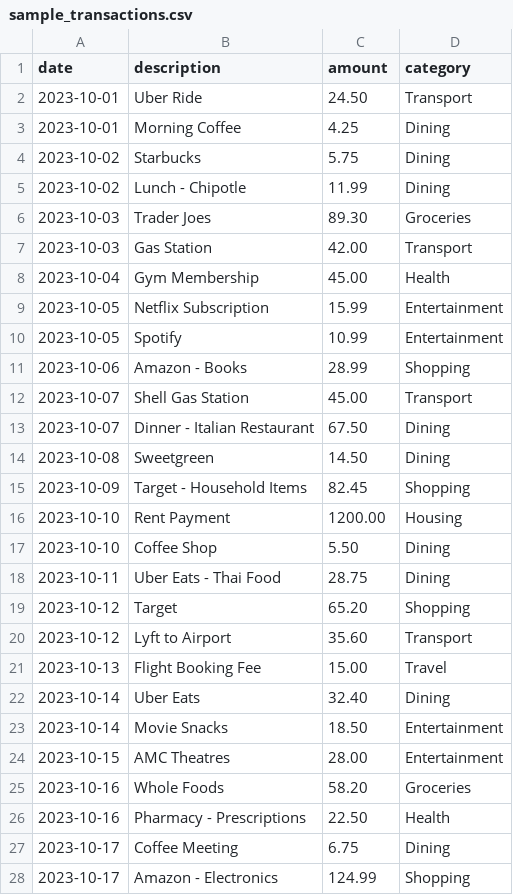
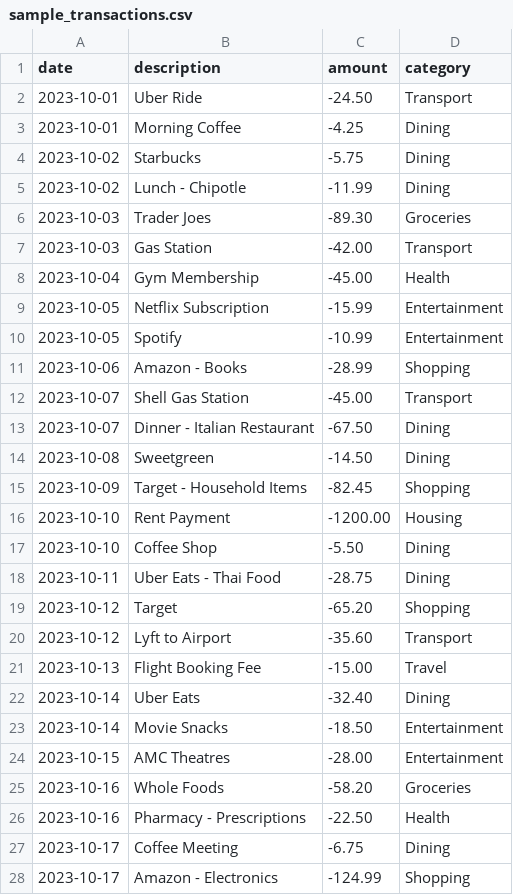
Before and after one commit to JoshJestine/Transaction-Aggregator, a CSV file: sample_data/sample_transactions.csv, drawn as a sheet; only a part is shown; the diff covers the shown part only.

Commit message:
Version 4 of app with update data controls and charts functionality

```diff
--- a/sample_data/sample_transactions.csv
+++ b/sample_data/sample_transactions.csv
@@ -1,28 +1,28 @@
 date,description,amount,category
-2023-10-01,Uber Ride,24.50,Transport
-2023-10-01,Morning Coffee,4.25,Dining
-2023-10-02,Starbucks,5.75,Dining
-2023-10-02,Lunch - Chipotle,11.99,Dining
-2023-10-03,Trader Joes,89.30,Groceries
-2023-10-03,Gas Station,42.00,Transport
-2023-10-04,Gym Membership,45.00,Health
-2023-10-05,Netflix Subscription,15.99,Entertainment
-2023-10-05,Spotify,10.99,Entertainment
-2023-10-06,Amazon - Books,28.99,Shopping
-2023-10-07,Shell Gas Station,45.00,Transport
-2023-10-07,Dinner - Italian Restaurant,67.50,Dining
-2023-10-08,Sweetgreen,14.50,Dining
-2023-10-09,Target - Household Items,82.45,Shopping
-2023-10-10,Rent Payment,1200.00,Housing
-2023-10-10,Coffee Shop,5.50,Dining
-2023-10-11,Uber Eats - Thai Food,28.75,Dining
-2023-10-12,Target,65.20,Shopping
-2023-10-12,Lyft to Airport,35.60,Transport
-2023-10-13,Flight Booking Fee,15.00,Travel
-2023-10-14,Uber Eats,32.40,Dining
-2023-10-14,Movie Snacks,18.50,Entertainment
-2023-10-15,AMC Theatres,28.00,Entertainment
-2023-10-16,Whole Foods,58.20,Groceries
-2023-10-16,Pharmacy - Prescriptions,22.50,Health
-2023-10-17,Coffee Meeting,6.75,Dining
-2023-10-17,Amazon - Electronics,124.99,Shopping
+2023-10-01,Uber Ride,-24.50,Transport
+2023-10-01,Morning Coffee,-4.25,Dining
+2023-10-02,Starbucks,-5.75,Dining
+2023-10-02,Lunch - Chipotle,-11.99,Dining
+2023-10-03,Trader Joes,-89.30,Groceries
+2023-10-03,Gas Station,-42.00,Transport
+2023-10-04,Gym Membership,-45.00,Health
+2023-10-05,Netflix Subscription,-15.99,Entertainment
+2023-10-05,Spotify,-10.99,Entertainment
+2023-10-06,Amazon - Books,-28.99,Shopping
+2023-10-07,Shell Gas Station,-45.00,Transport
+2023-10-07,Dinner - Italian Restaurant,-67.50,Dining
+2023-10-08,Sweetgreen,-14.50,Dining
+2023-10-09,Target - Household Items,-82.45,Shopping
+2023-10-10,Rent Payment,-1200.00,Housing
+2023-10-10,Coffee Shop,-5.50,Dining
+2023-10-11,Uber Eats - Thai Food,-28.75,Dining
+2023-10-12,Target,-65.20,Shopping
+2023-10-12,Lyft to Airport,-35.60,Transport
+2023-10-13,Flight Booking Fee,-15.00,Travel
+2023-10-14,Uber Eats,-32.40,Dining
+2023-10-14,Movie Snacks,-18.50,Entertainment
+2023-10-15,AMC Theatres,-28.00,Entertainment
+2023-10-16,Whole Foods,-58.20,Groceries
+2023-10-16,Pharmacy - Prescriptions,-22.50,Health
+2023-10-17,Coffee Meeting,-6.75,Dining
+2023-10-17,Amazon - Electronics,-124.99,Shopping
```
Also changed, not shown: 26 edited cells elsewhere in this file, 4 other files.
